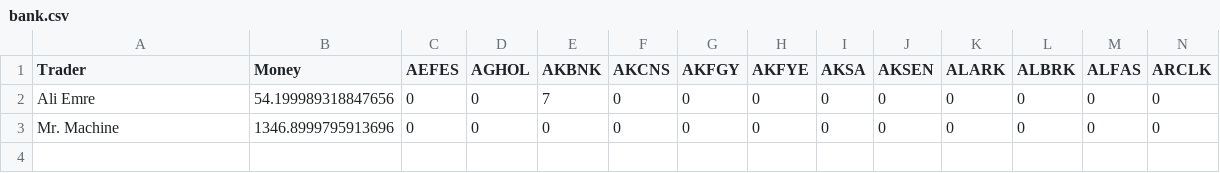
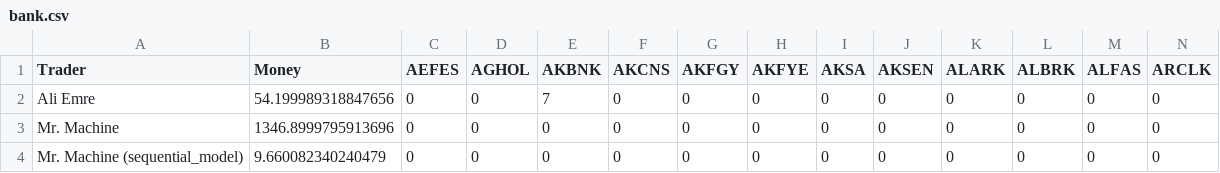
Before and after one commit to aliemre2023/trade-bot, a CSV file: stockbroker/bank.csv, drawn as a sheet; only a part is shown; rows hold the shown columns only; the diff names each change by its address in the sheet, - before the commit and + after, or states it on an @@ line.

Commit message:
trader with sequential model is added

```diff
--- a/stockbroker/bank.csv
+++ b/stockbroker/bank.csv
+row 4: Mr. Machine (sequential_model) | 9.660082340240479 | 0 | 0 | 0 | 0 | 0 | 0 | 0 | 0 | 0 | 0 | 0 | 0
```
Also changed, not shown: 4 other files.
